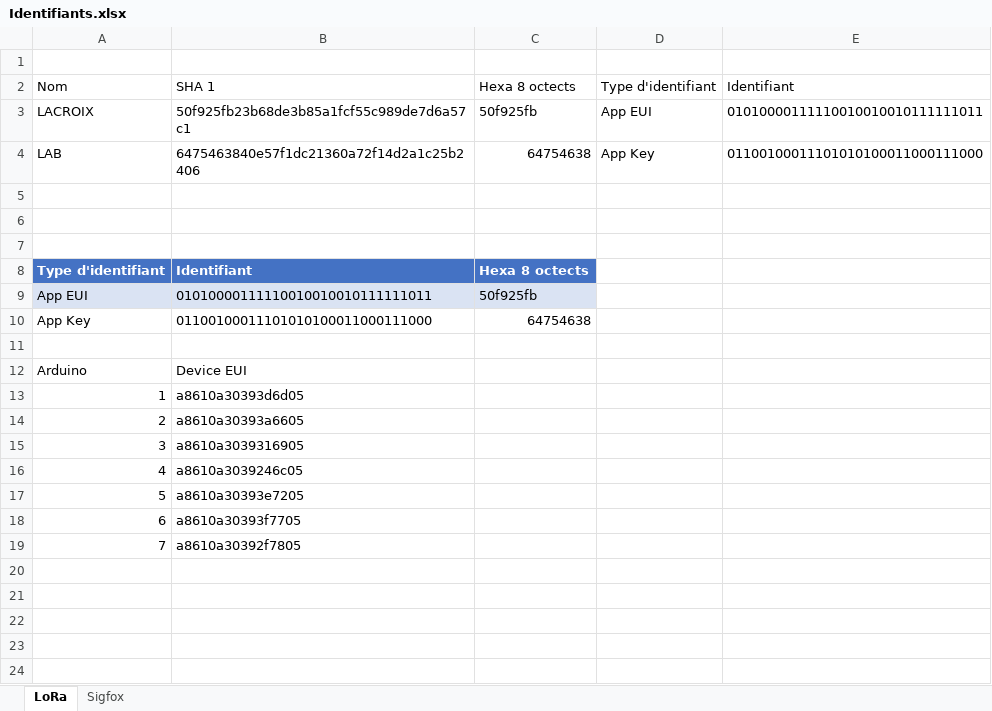
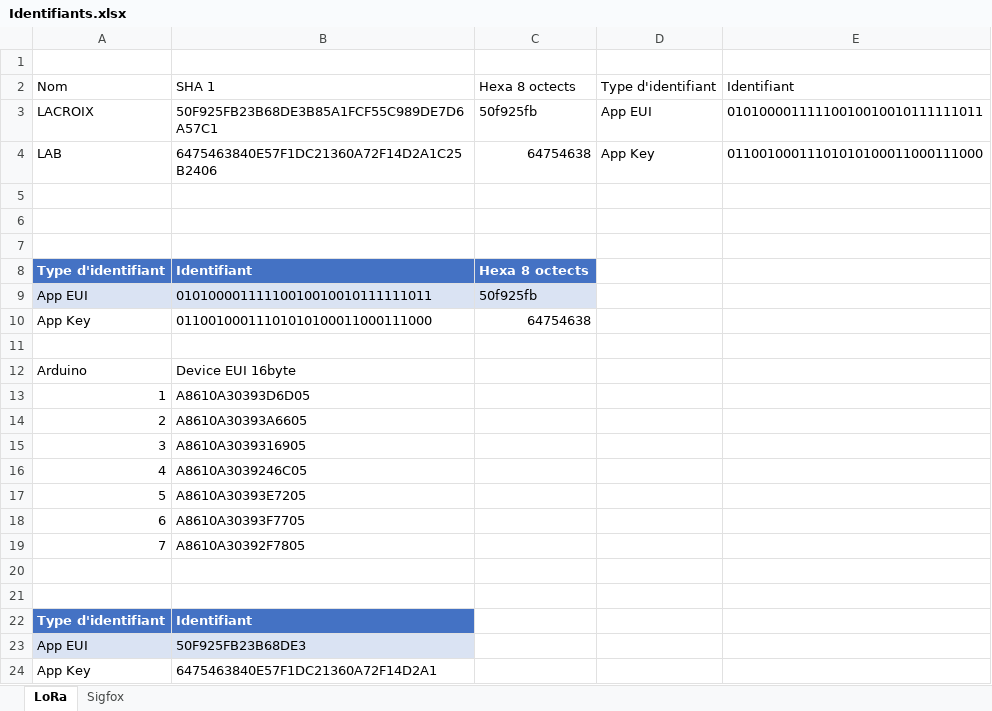
Before and after one commit to Reynholds/LACROIX-Lab-Atelier-Arduino, an Excel workbook: 001 - Embarquement/Identifiants.xlsx, sheet LoRa, drawn as a sheet; values as stored, in another font and other column widths than the file's, no borders; table styles not drawn; the diff names each change by its address in the sheet, - before the commit and + after, or states it on an @@ line.

```diff
--- a/001 - Embarquement/Identifiants.xlsx (sheet LoRa)
+++ b/001 - Embarquement/Identifiants.xlsx (sheet LoRa)
-B3: 50f925fb23b68de3b85a1fcf55c989de7d6a57c1
+B3: 50F925FB23B68DE3B85A1FCF55C989DE7D6A57C1
-B4: 6475463840e57f1dc21360a72f14d2a1c25b2406
+B4: 6475463840E57F1DC21360A72F14D2A1C25B2406
-B12: Device EUI
+B12: Device EUI 16byte
-B13: a8610a30393d6d05
+B13: A8610A30393D6D05
-B14: a8610a30393a6605
+B14: A8610A30393A6605
-B15: a8610a3039316905
+B15: A8610A3039316905
-B16: a8610a3039246c05
+B16: A8610A3039246C05
-B17: a8610a30393e7205
+B17: A8610A30393E7205
-B18: a8610a30393f7705
+B18: A8610A30393F7705
-B19: a8610a30392f7805
+B19: A8610A30392F7805
+row 20: (empty)
+row 21: (empty)
+row 22: Type d'identifiant | Identifiant
+row 23: App EUI | 50F925FB23B68DE3
+row 24: App Key | 6475463840E57F1DC21360A72F14D2A1
```
Also changed, not shown: 17 other files.
